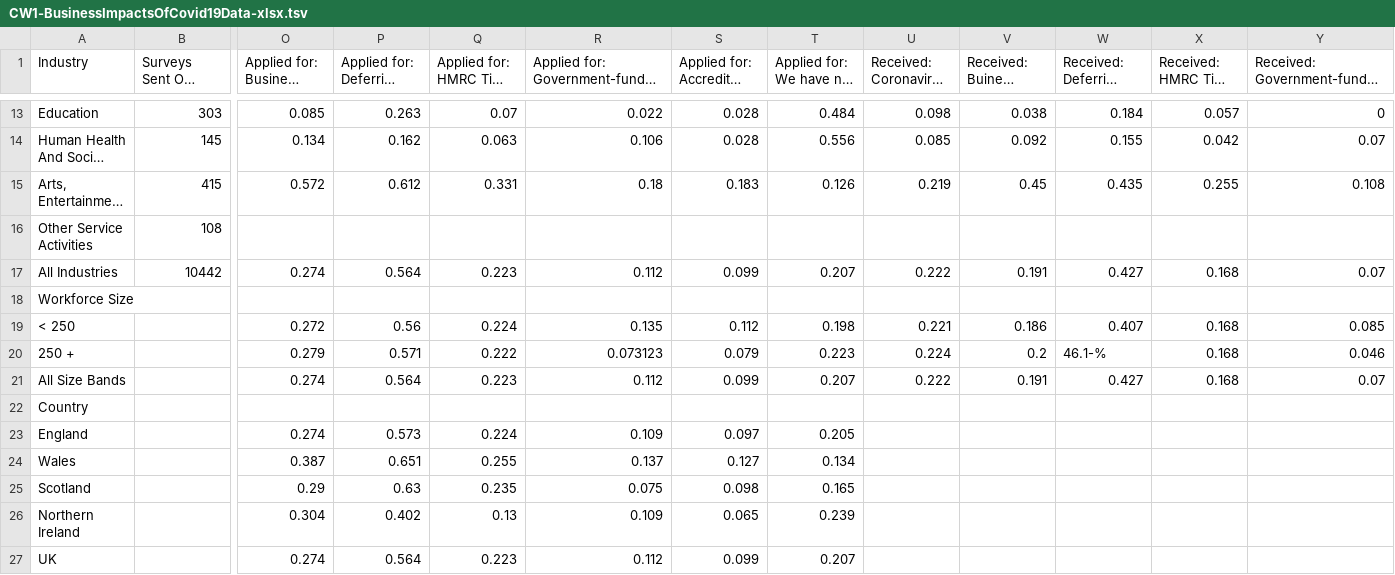
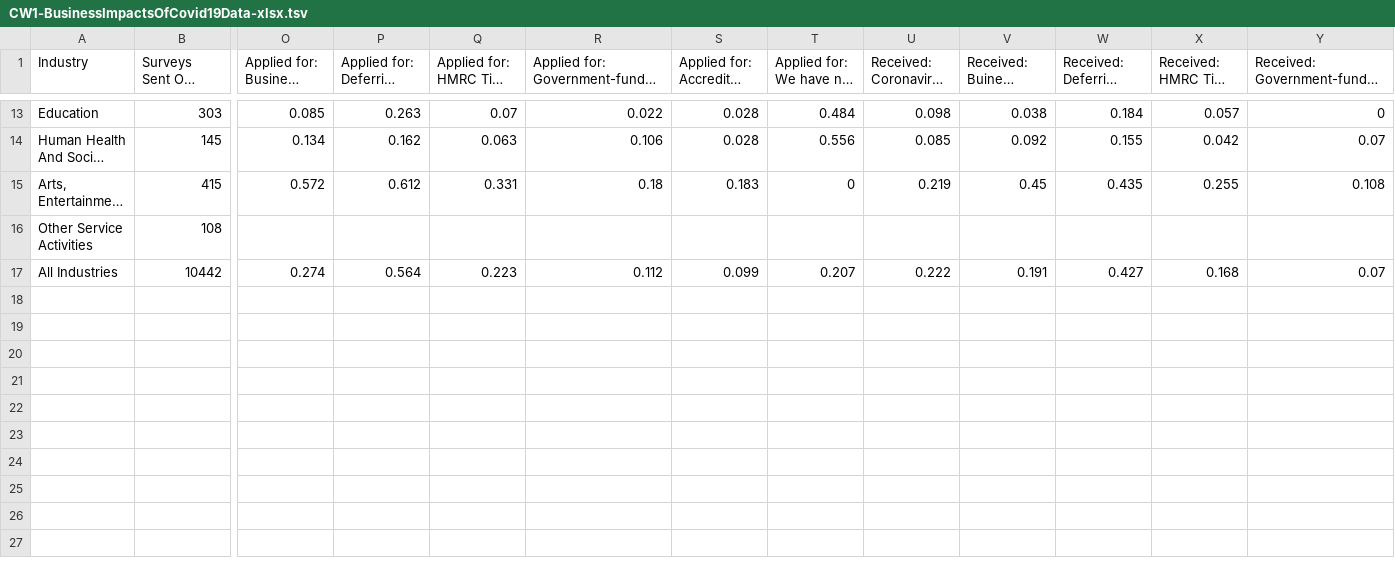
Before and after one commit to DimitarBodurov/Open-Data, a TSV file: CW1-BusinessImpactsOfCovid19Data-xlsx.tsv, drawn as a sheet; only a part is shown, gaps mark what is left out; long unchanged cells end in …; rows hold the shown columns only; the diff names each change by its address in the sheet, - before the commit and + after, or states it on an @@ line.

Commit message:
Update CW1-BusinessImpactsOfCovid19Data-xlsx.tsv

```diff
--- a/CW1-BusinessImpactsOfCovid19Data-xlsx.tsv
+++ b/CW1-BusinessImpactsOfCovid19Data-xlsx.tsv
-T15: 0.126
+T15: 0
-row 18: Workforce Size
-row 19: < 250 |  | 0.272 | 0.56 | 0.224 | 0.135 | 0.112 | 0.198 | 0.221 | 0.186 | 0.407 | 0.168 | 0.085
-row 20: 250 + |  | 0.279 | 0.571 | 0.222 | 0.073123 | 0.079 | 0.223 | 0.224 | 0.2 | 46.1-% | 0.168 | 0.046
-row 21: All Size Bands |  | 0.274 | 0.564 | 0.223 | 0.112 | 0.099 | 0.207 | 0.222 | 0.191 | 0.427 | 0.168 | 0.07
-row 22: Country
-row 23: England |  | 0.274 | 0.573 | 0.224 | 0.109 | 0.097 | 0.205
-row 24: Wales |  | 0.387 | 0.651 | 0.255 | 0.137 | 0.127 | 0.134
-row 25: Scotland |  | 0.29 | 0.63 | 0.235 | 0.075 | 0.098 | 0.165
-row 26: Northern Ireland |  | 0.304 | 0.402 | 0.13 | 0.109 | 0.065 | 0.239
-row 27: UK |  | 0.274 | 0.564 | 0.223 | 0.112 | 0.099 | 0.207
```
